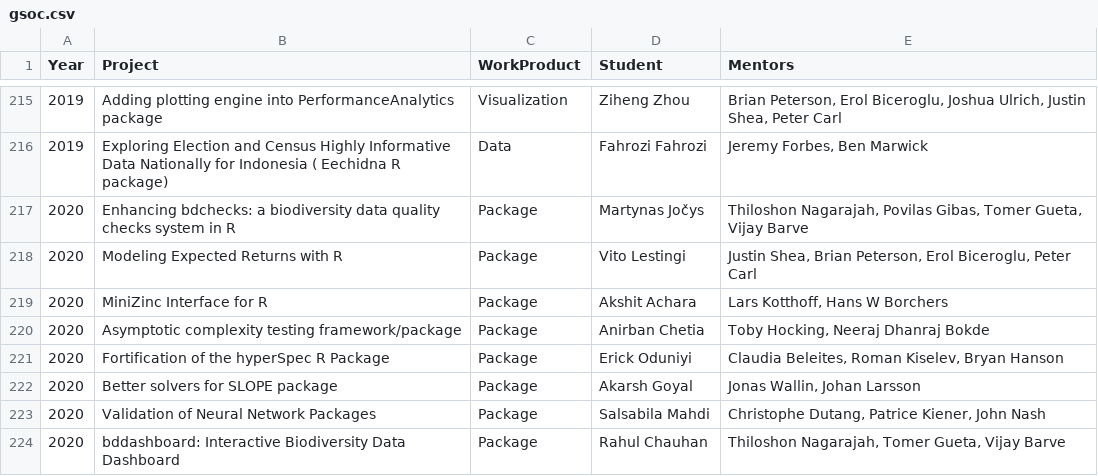
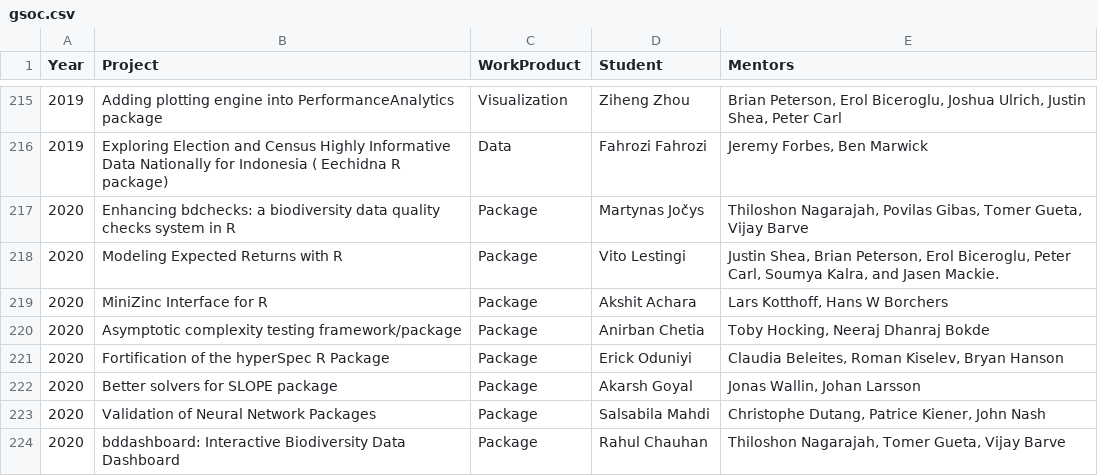
Before and after one commit to r-community/r-gsoc, a CSV file: docs/data/gsoc.csv, drawn as a sheet; only a part is shown, gaps mark what is left out.

Commit message:
Update gsoc.csv
Added two mentors

```diff
--- a/docs/data/gsoc.csv
+++ b/docs/data/gsoc.csv
@@ -217,3 +217,3 @@ Year	Project	WorkProduct	Student	Mentors
 2020	Enhancing bdchecks: a biodiversity data quality checks system in R	Package	Martynas Jočys	    Thiloshon Nagarajah, Povilas Gibas, Tomer Gueta, Vijay Barve
-2020	Modeling Expected Returns with R	Package	Vito Lestingi	    Justin Shea, Brian Peterson, Erol Biceroglu, Peter Carl
+2020	Modeling Expected Returns with R	Package	Vito Lestingi	    Justin Shea, Brian Peterson, Erol Biceroglu, Peter Carl, Soumya Kalra, and Jasen Mackie.
 2020	MiniZinc Interface for R	Package	Akshit Achara	    Lars Kotthoff, Hans W Borchers
```
